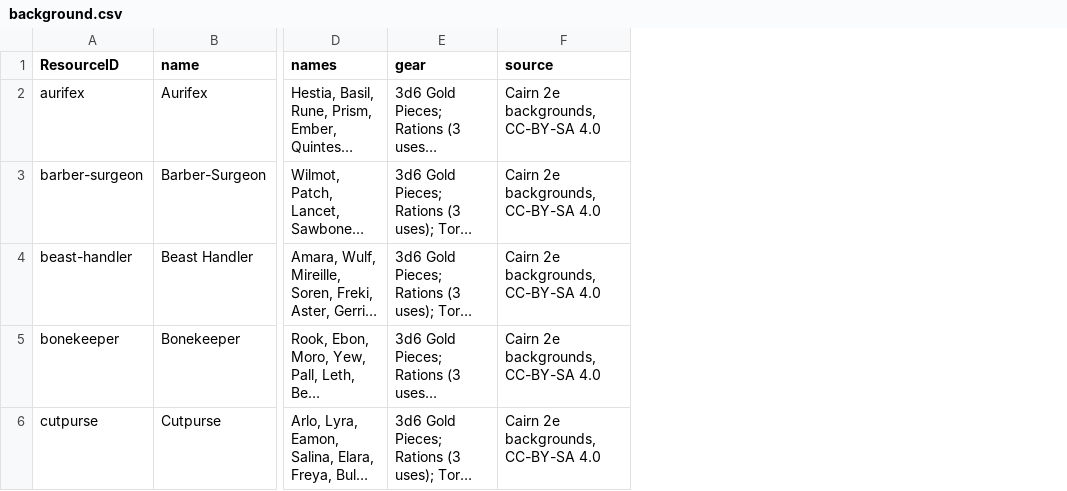
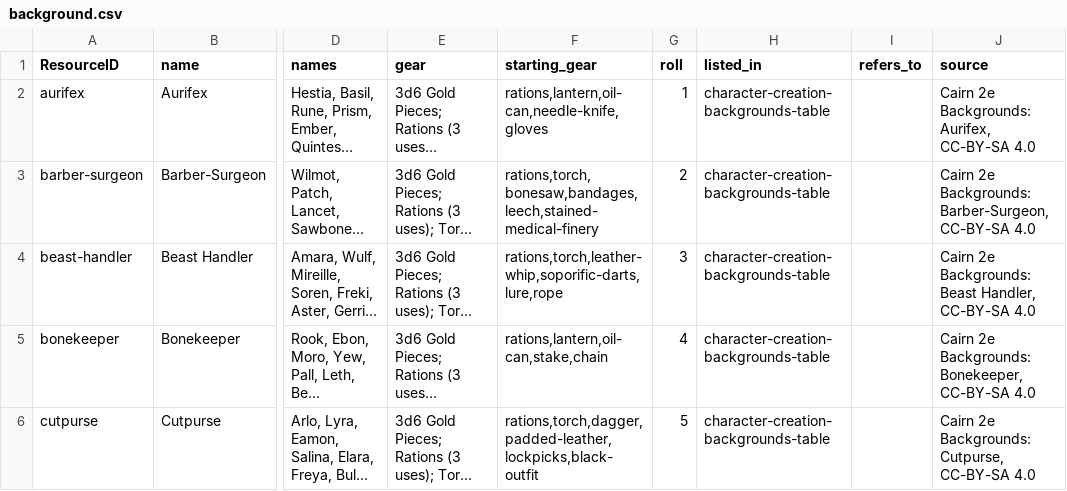
Before and after one commit to philtweir/cairn-world, a CSV file: rules/background.csv, drawn as a sheet; only a part is shown, gaps mark what is left out; long unchanged cells end in …; addresses are those after the commit; the diff covers the shown part only; the diff names each change by its address in the sheet, - before the commit and + after, or states it on an @@ line.

```diff
--- a/rules/background.csv
+++ b/rules/background.csv
+column F (starting_gear), rows 2-6: rations,lantern,oil-can,needle-knife,gloves | rations,torch,bonesaw,bandages,leech,stained-medical-finery | rations,torch,leather-whip,soporific-darts,lure,rope | rations,lantern,oil-can,stake,chain | rations,torch,dagger,padded-leather,lockpicks,black-outfit
+column G (roll), rows 2-6: 1 | 2 | 3 | 4 | 5
+column H (listed_in), rows 2-6: all character-creation-backgrounds-table
+column I (refers_to), empty
-J2 (source): Cairn 2e backgrounds, CC-BY-SA 4.0
+J2 (source): Cairn 2e Backgrounds: Aurifex, CC-BY-SA 4.0
-J3 (source): Cairn 2e backgrounds, CC-BY-SA 4.0
+J3 (source): Cairn 2e Backgrounds: Barber-Surgeon, CC-BY-SA 4.0
-J4 (source): Cairn 2e backgrounds, CC-BY-SA 4.0
+J4 (source): Cairn 2e Backgrounds: Beast Handler, CC-BY-SA 4.0
-J5 (source): Cairn 2e backgrounds, CC-BY-SA 4.0
+J5 (source): Cairn 2e Backgrounds: Bonekeeper, CC-BY-SA 4.0
-J6 (source): Cairn 2e backgrounds, CC-BY-SA 4.0
+J6 (source): Cairn 2e Backgrounds: Cutpurse, CC-BY-SA 4.0
```
Also changed, not shown: 19 edited cells elsewhere in this file, model/background.csv, model/itemtype.csv, 42 other files.
